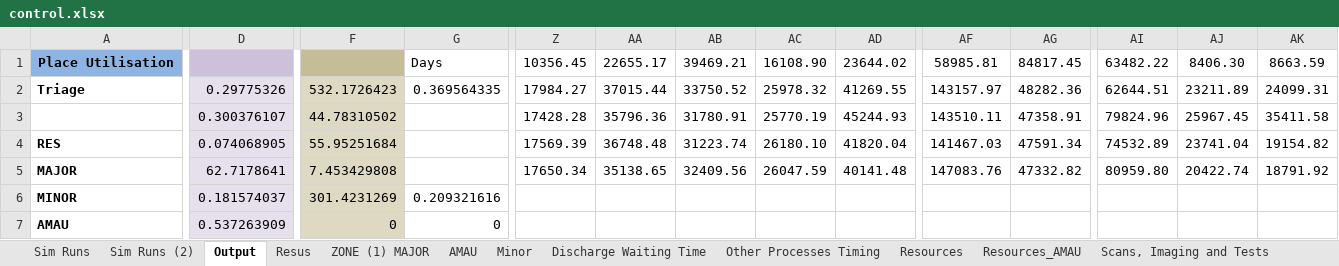
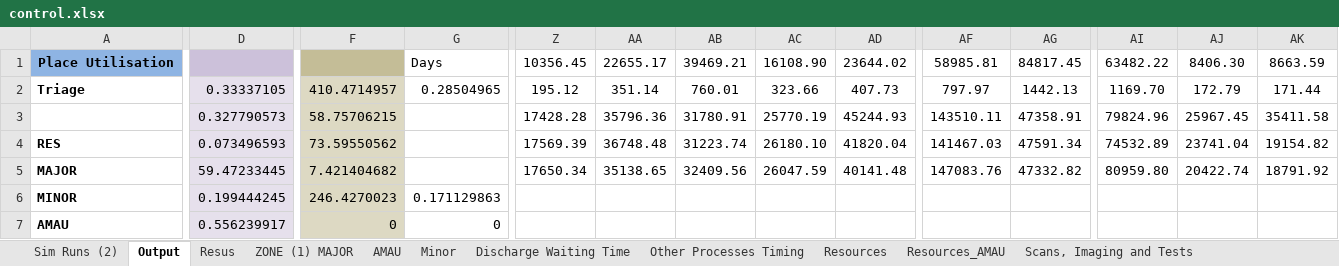
Before and after one commit to hebahabib/Tallaght-Project, an Excel workbook: Tallaght Tallght Model_Original/control.xlsx, sheet Output, drawn as a sheet; only a part is shown, gaps mark what is left out; values as stored, in another font and other column widths than the file's, no borders; the diff covers the shown part only; the diff names each change by its address in the sheet, - before the commit and + after, or states it on an @@ line.

Commit message:
Remove unnecessary links
Links removed from Stat: writing on sheet "Sim_Run" + unnecessary charts

```diff
--- a/Tallaght Tallght Model_Original/control.xlsx (sheet Output)
+++ b/Tallaght Tallght Model_Original/control.xlsx (sheet Output)
-sheet tab: Sim Runs
-D2: 0.29775326
+D2: 0.33337105
-F2: 532.1726423
+F2: 410.4714957
-G2: 0.369564335
+G2: 0.28504965
-Z2: 17984.27
+Z2: 195.12
-AA2: 37015.44
+AA2: 351.14
-AB2: 33750.52
+AB2: 760.01
-AC2: 25978.32
+AC2: 323.66
-AD2: 41269.55
+AD2: 407.73
-AF2: 143157.97
+AF2: 797.97
-AG2: 48282.36
+AG2: 1442.13
-AI2: 62644.51
+AI2: 1169.70
-AJ2: 23211.89
+AJ2: 172.79
-AK2: 24099.31
+AK2: 171.44
-D3: 0.300376107
+D3: 0.327790573
-F3: 44.78310502
+F3: 58.75706215
-D4: 0.074068905
+D4: 0.073496593
-F4: 55.95251684
+F4: 73.59550562
-D5: 62.7178641
+D5: 59.47233445
-F5: 7.453429808
+F5: 7.421404682
-D6: 0.181574037
+D6: 0.199444245
-F6: 301.4231269
+F6: 246.4270023
-G6: 0.209321616
+G6: 0.171129863
-D7: 0.537263909
+D7: 0.556239917
```
Also changed, not shown: 1 added row, 1 removed row and 29 edited cells elsewhere in this sheet, sheet Sim Runs (2), formulas that keep their value, hidden cells, 2 other files.
